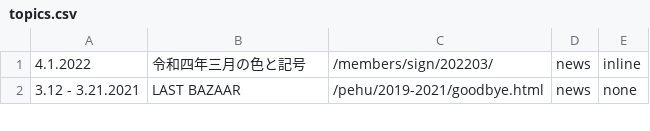
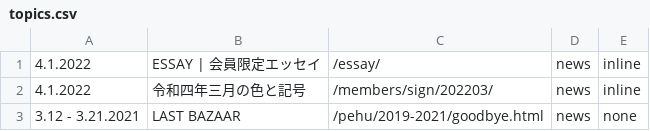
Before and after one commit to creative-community-pehu/index, a CSV file: ver/topics.csv, drawn as a sheet; only a part is shown; the diff names each change by its address in the sheet, - before the commit and + after, or states it on an @@ line.

Commit message:
Update topics.csv

```diff
--- a/ver/topics.csv
+++ b/ver/topics.csv
+row 1: 4.1.2022 | ESSAY | 会員限定エッセイ | /essay/ | news | inline
```
